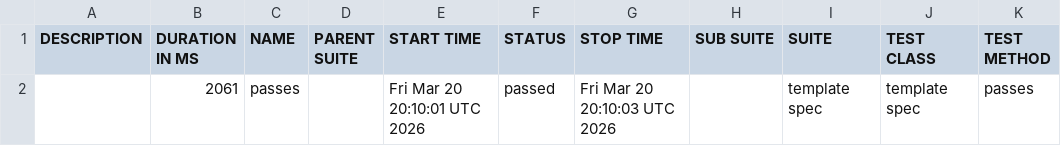
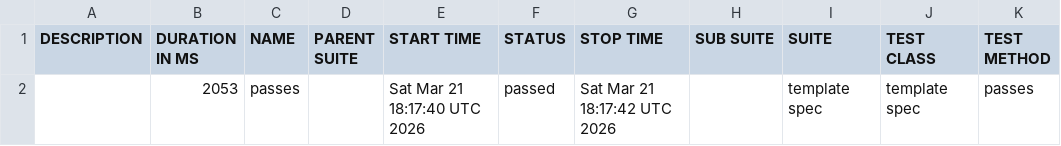
Before and after one commit to Gabrielndr/Portifolio-QA, a CSV file: cypress/data/suites.csv, drawn as a sheet.

```diff
--- a/cypress/data/suites.csv
+++ b/cypress/data/suites.csv
@@ -1,2 +1,2 @@
 "DESCRIPTION","DURATION IN MS","NAME","PARENT SUITE","START TIME","STATUS","STOP TIME","SUB SUITE","SUITE","TEST CLASS","TEST METHOD"
-"","2061","passes","","Fri Mar 20 20:10:01 UTC 2026","passed","Fri Mar 20 20:10:03 UTC 2026","","template spec","template spec","passes"
+"","2053","passes","","Sat Mar 21 18:17:40 UTC 2026","passed","Sat Mar 21 18:17:42 UTC 2026","","template spec","template spec","passes"
```
Also changed, not shown: 37 other files.
